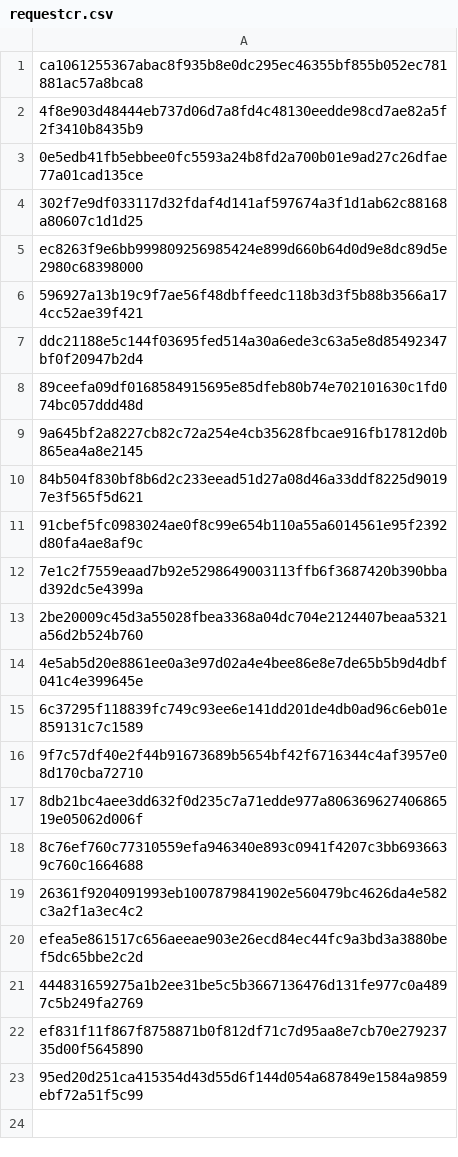
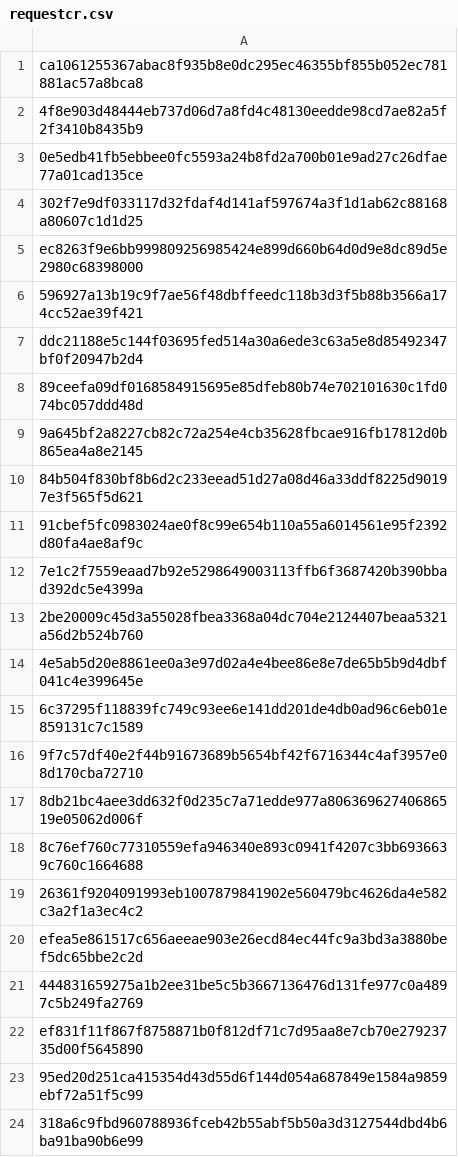
Before and after one commit to mabbsolute/tgs, a CSV file: requestcr.csv, drawn as a sheet; the diff names each change by its address in the sheet, - before the commit and + after, or states it on an @@ line.

Commit message:
Update requestcr.csv

```diff
--- a/requestcr.csv
+++ b/requestcr.csv
+row 24: 318a6c9fbd960788936fceb42b55abf5b50a3d3127544dbd4b6ba91ba90b6e99
```
